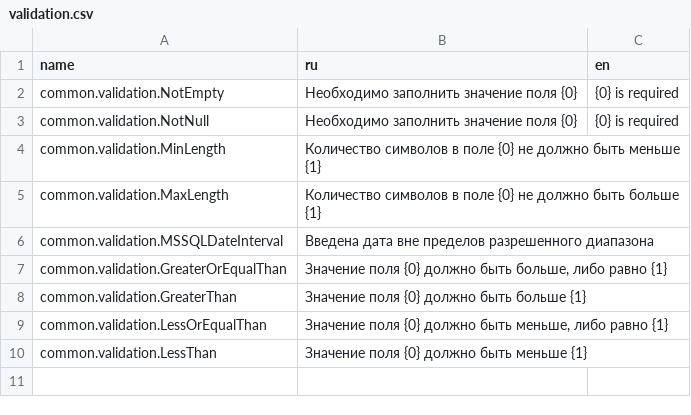
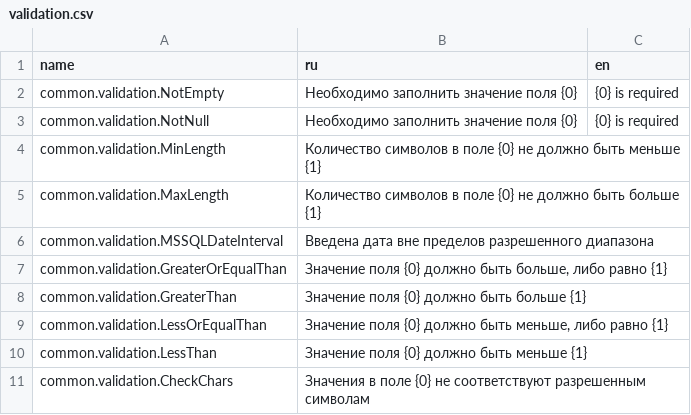
Before and after one commit to TangoCS/TangoCS, a CSV file: Tango.Client.Js/wwwroot/data/res/validation.csv, drawn as a sheet.

Commit message:
текст валидации CheckChars

```diff
--- a/Tango.Client.Js/wwwroot/data/res/validation.csv
+++ b/Tango.Client.Js/wwwroot/data/res/validation.csv
@@ -10 +10,2 @@ common.validation.LessOrEqualThan;Значение поля {0} должно б
 common.validation.LessThan;Значение поля {0} должно быть меньше {1}
+common.validation.CheckChars;Значения в поле {0} не соответствуют разрешенным символам
```
